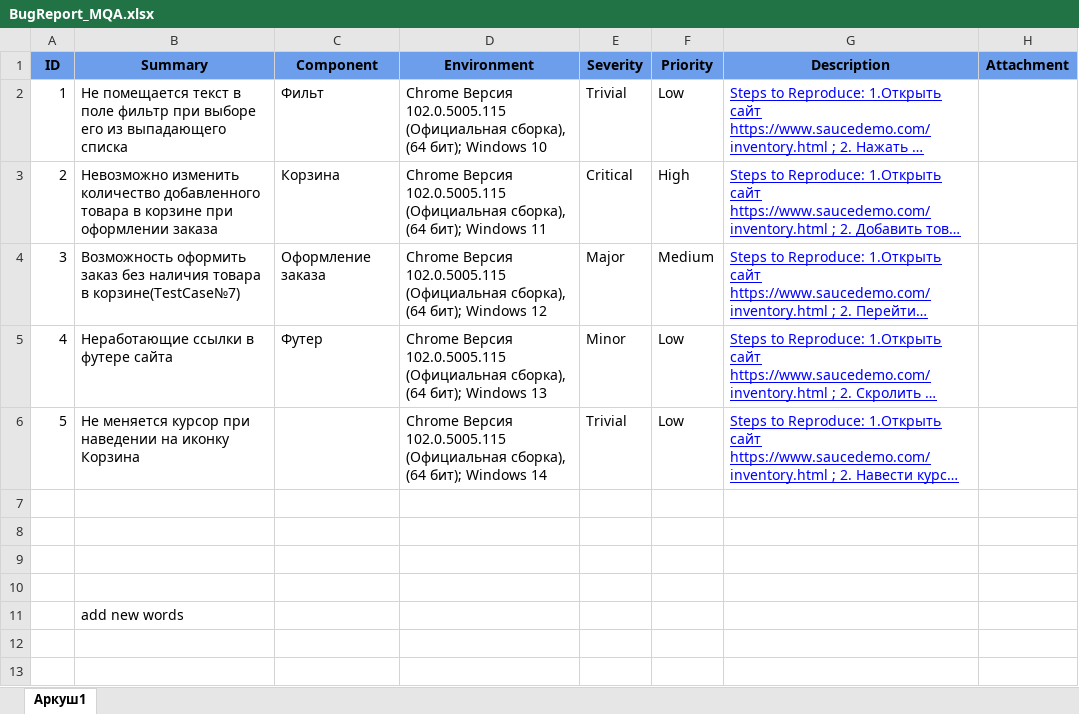
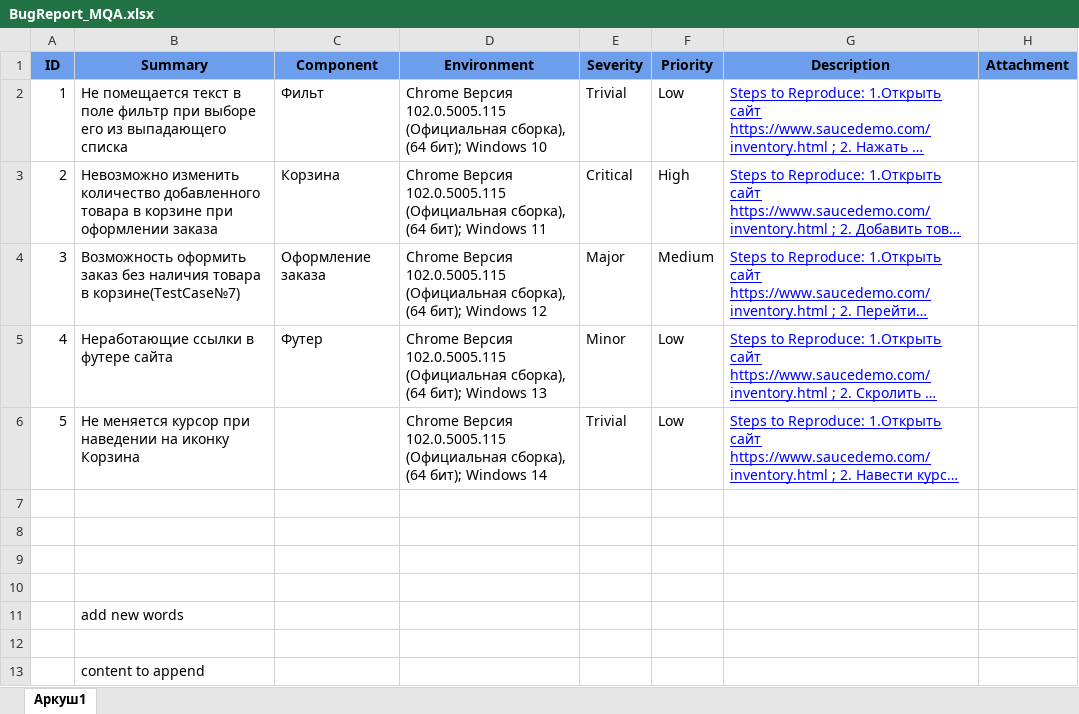
Before and after one commit to AleksandrBlazhevskiy7/git_task9_Blazhevskiy, an Excel workbook: BugReport_MQA.xlsx, sheet Аркуш1, drawn as a sheet; long unchanged cells end in …; values as stored, in another font and other column widths than the file's, no borders; charts and pictures not drawn; the diff names each change by its address in the sheet, - before the commit and + after, or states it on an @@ line.

Commit message:
appended content to BugReport_MQA.xls

```diff
--- a/BugReport_MQA.xlsx (sheet Аркуш1)
+++ b/BugReport_MQA.xlsx (sheet Аркуш1)
+row 12: (empty)
+row 13:  | content to append
```
